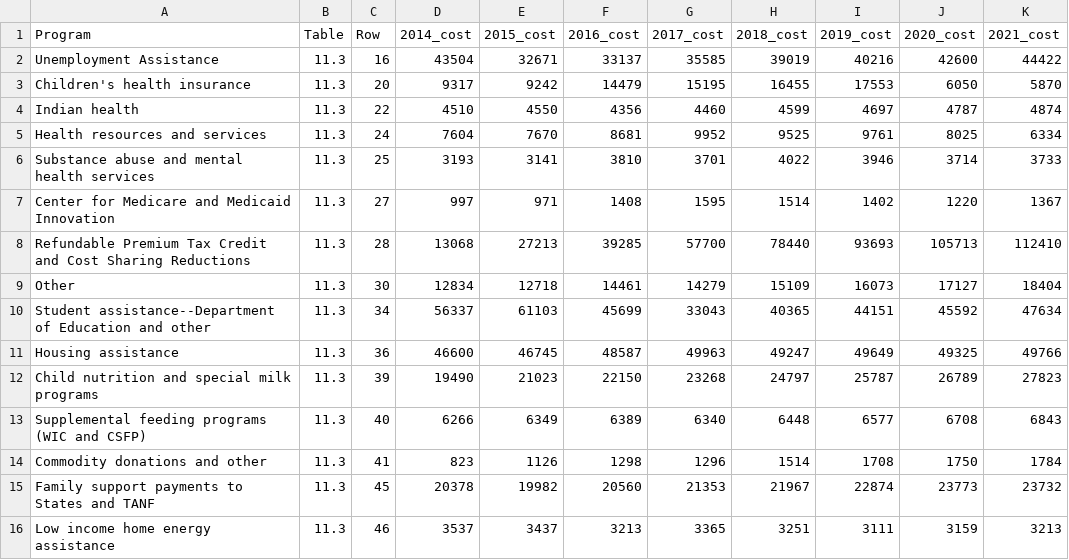
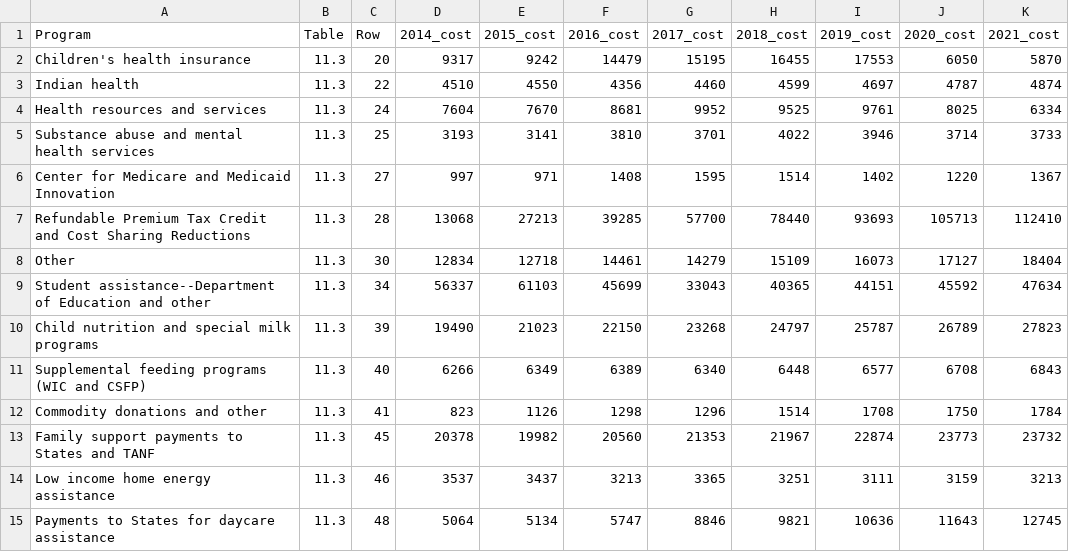
Before and after one commit to PSLmodels/taxdata, a CSV file: cps_data/benefitprograms.csv, drawn as a sheet; only a part is shown; the shorter side is filled out with more unchanged rows; the diff names each change by its address in the sheet, - before the commit and + after, or states it on an @@ line.

```diff
--- a/cps_data/benefitprograms.csv
+++ b/cps_data/benefitprograms.csv
-row 2: Unemployment Assistance | 11.3 | 16 | 43504 | 32671 | 33137 | 35585 | 39019 | 40216 | 42600 | 44422
-row 11: Housing assistance | 11.3 | 36 | 46600 | 46745 | 48587 | 49963 | 49247 | 49649 | 49325 | 49766
```
Also changed, not shown: 1 other file.
